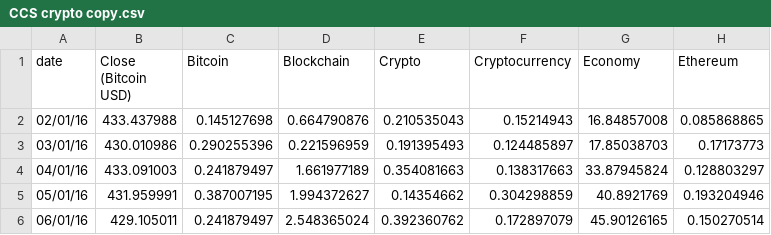
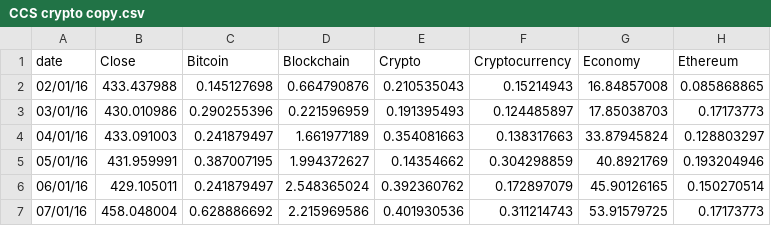
Before and after one commit to Nesiby/arima, a CSV file: CCS crypto copy.csv, drawn as a sheet; only a part is shown; the shorter side is filled out with more unchanged rows; the diff names each change by its address in the sheet, - before the commit and + after, or states it on an @@ line.

Commit message:
Update CCS crypto copy.csv

```diff
--- a/CCS crypto copy.csv
+++ b/CCS crypto copy.csv
-B1: Close (Bitcoin USD)
+B1: Close
```
